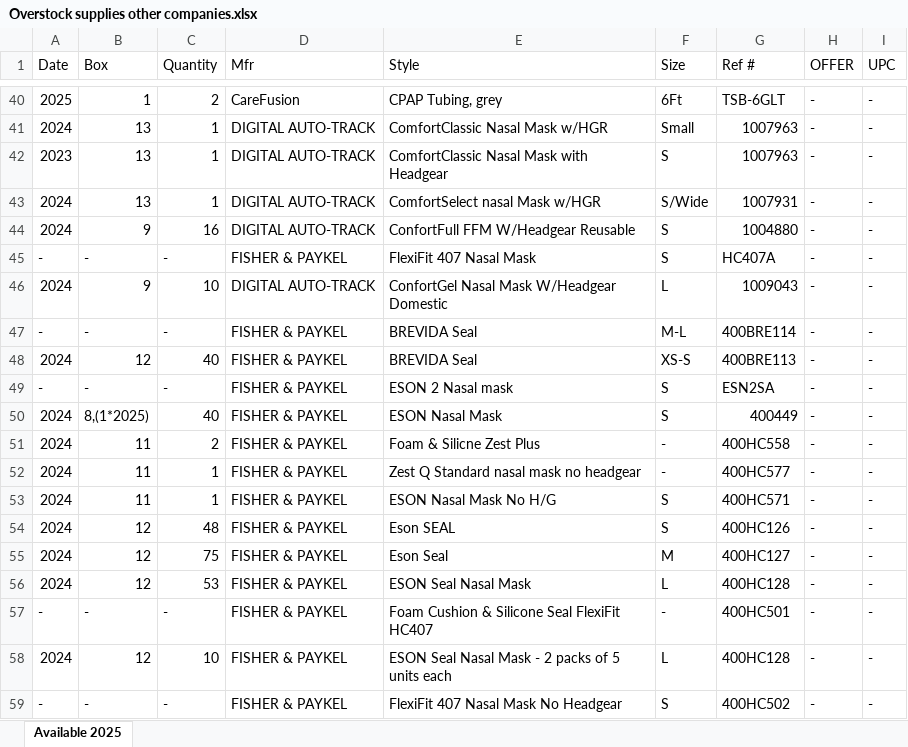
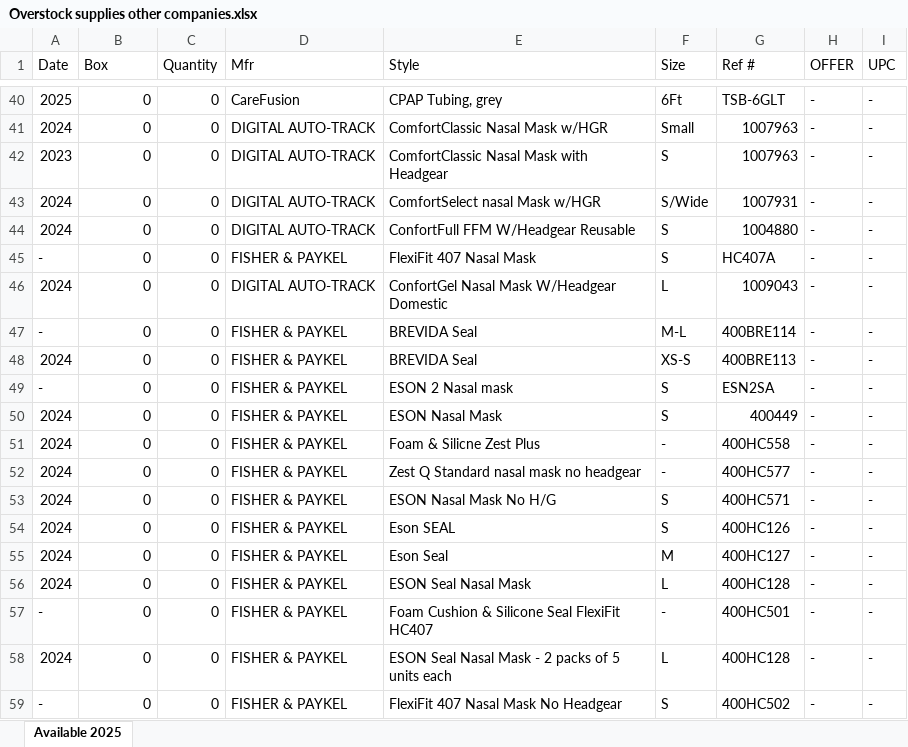
Before and after one commit to Kritarsh/BarcodeToPipedrive, an Excel workbook: backend/Overstock supplies other companies.xlsx, sheet Available 2025, drawn as a sheet; only a part is shown, gaps mark what is left out; values as stored, in another font and other column widths than the file's, no borders; the diff covers the shown part only; the diff names each change by its address in the sheet, - before the commit and + after, or states it on an @@ line.

```diff
--- a/backend/Overstock supplies other companies.xlsx (sheet Available 2025)
+++ b/backend/Overstock supplies other companies.xlsx (sheet Available 2025)
-B40 (Box): 1
+B40 (Box): 0
-C40 (Quantity): 2
+C40 (Quantity): 0
-B41:B43 (Box): 13
+B41:B43 (Box): 0
-C41:C43 (Quantity): 1
+C41:C43 (Quantity): 0
-B44 (Box): 9
+B44 (Box): 0
-C44 (Quantity): 16
+C44 (Quantity): 0
-B45 (Box): -
+B45 (Box): 0
-C45 (Quantity): -
+C45 (Quantity): 0
-B46 (Box): 9
+B46 (Box): 0
-C46 (Quantity): 10
+C46 (Quantity): 0
-B47 (Box): -
+B47 (Box): 0
-C47 (Quantity): -
+C47 (Quantity): 0
-B48 (Box): 12
+B48 (Box): 0
-C48 (Quantity): 40
+C48 (Quantity): 0
-B49 (Box): -
+B49 (Box): 0
-C49 (Quantity): -
+C49 (Quantity): 0
-B50 (Box): 8,(1*2025)
+B50 (Box): 0
-C50 (Quantity): 40
+C50 (Quantity): 0
-B51:B53 (Box): 11
+B51:B53 (Box): 0
-C51 (Quantity): 2
+C51 (Quantity): 0
-C52:C53 (Quantity): 1
+C52:C53 (Quantity): 0
-B54:B56 (Box): 12
+B54:B56 (Box): 0
-C54 (Quantity): 48
+C54 (Quantity): 0
-C55 (Quantity): 75
+C55 (Quantity): 0
-C56 (Quantity): 53
+C56 (Quantity): 0
-B57 (Box): -
+B57 (Box): 0
-C57 (Quantity): -
+C57 (Quantity): 0
-B58 (Box): 12
+B58 (Box): 0
-C58 (Quantity): 10
+C58 (Quantity): 0
-B59 (Box): -
+B59 (Box): 0
-C59 (Quantity): -
+C59 (Quantity): 0
```
Also changed, not shown: 242 edited cells elsewhere in this sheet, backend/Inventory Supplies 2024.xlsx, 5 other files.
